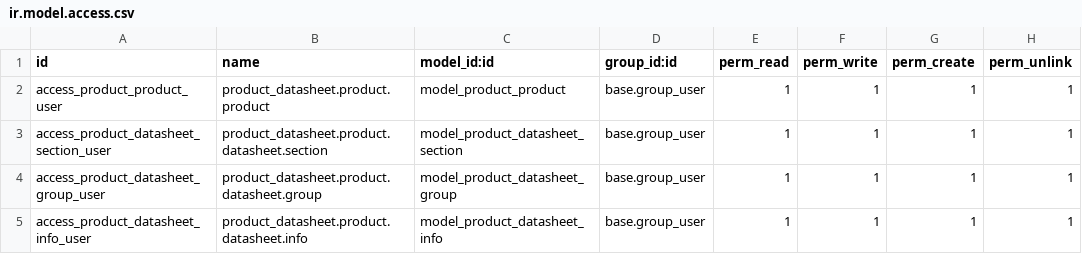
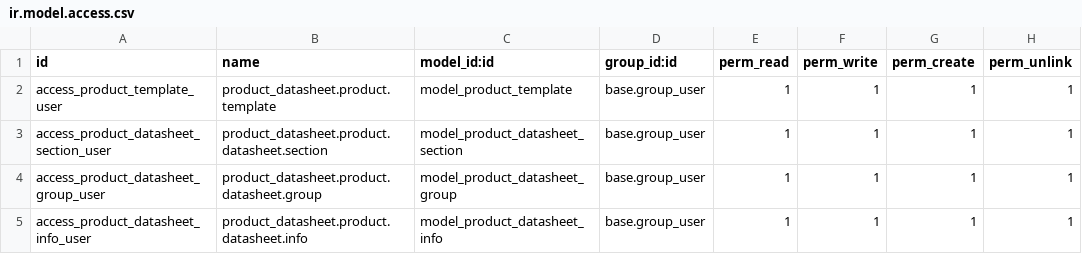
Before and after one commit to odoospace/product_datasheet, a CSV file: security/ir.model.access.csv, drawn as a sheet.

Commit message:
Change security access

```diff
--- a/security/ir.model.access.csv
+++ b/security/ir.model.access.csv
@@ -1,3 +1,3 @@
 id,name,model_id:id,group_id:id,perm_read,perm_write,perm_create,perm_unlink
-access_product_product_user,product_datasheet.product.product,model_product_product,base.group_user,1,1,1,1
+access_product_template_user,product_datasheet.product.template,model_product_template,base.group_user,1,1,1,1
 access_product_datasheet_section_user,product_datasheet.product.datasheet.section,model_product_datasheet_section,base.group_user,1,1,1,1
```
